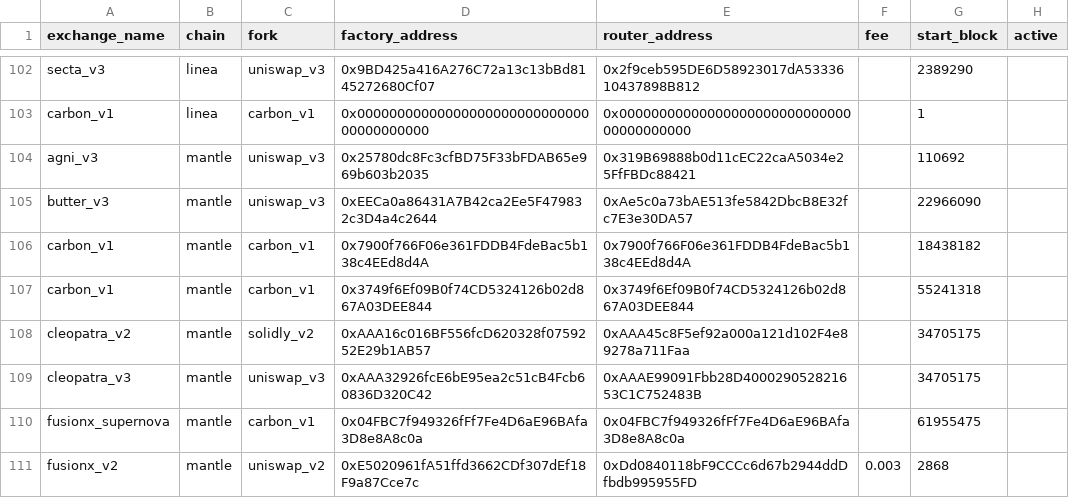
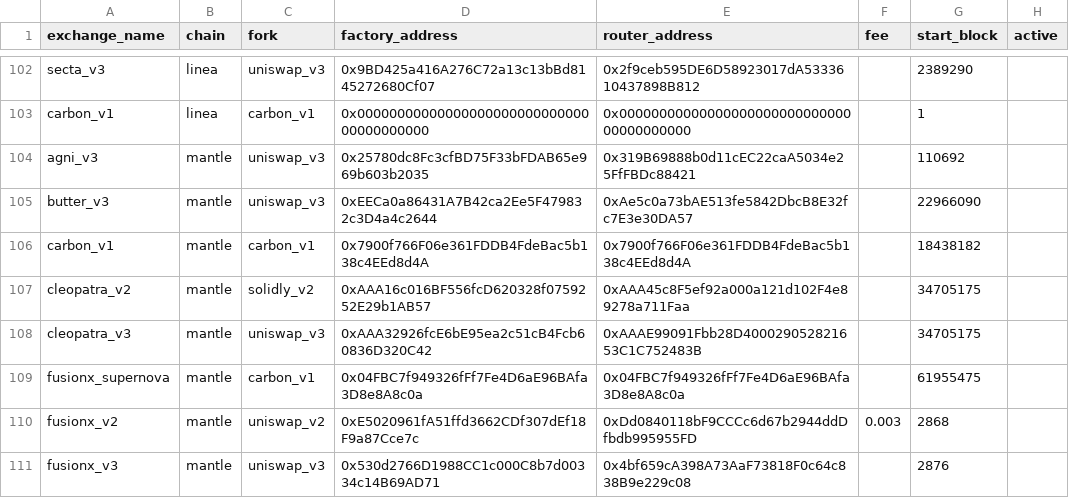
Before and after one commit to bancorprotocol/fastlane-bot, a CSV file: fastlane_bot/data/multichain_addresses.csv, drawn as a sheet; only a part is shown, gaps mark what is left out; the shorter side is filled out with more unchanged rows; the diff names each change by its address in the sheet, - before the commit and + after, or states it on an @@ line.

Commit message:
Update multichain_addresses.csv

```diff
--- a/fastlane_bot/data/multichain_addresses.csv
+++ b/fastlane_bot/data/multichain_addresses.csv
-row 107: carbon_v1 | mantle | carbon_v1 | 0x3749f6Ef09B0f74CD5324126b02d867A03DEE844 | 0x3749f6Ef09B0f74CD5324126b02d867A03DEE844 |  | 55241318
```
